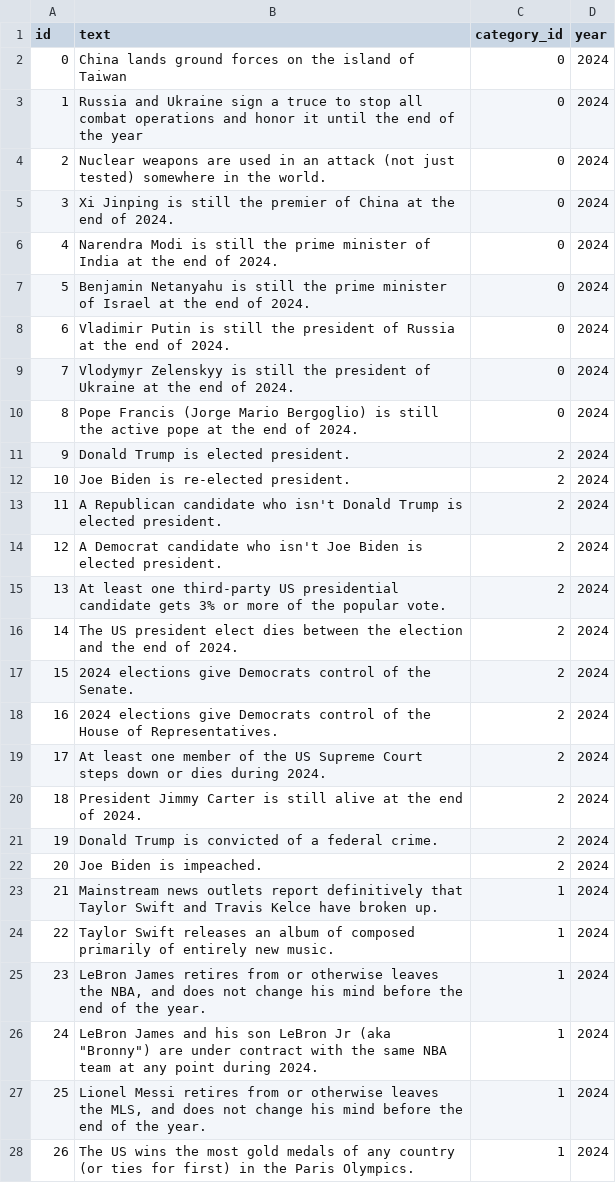
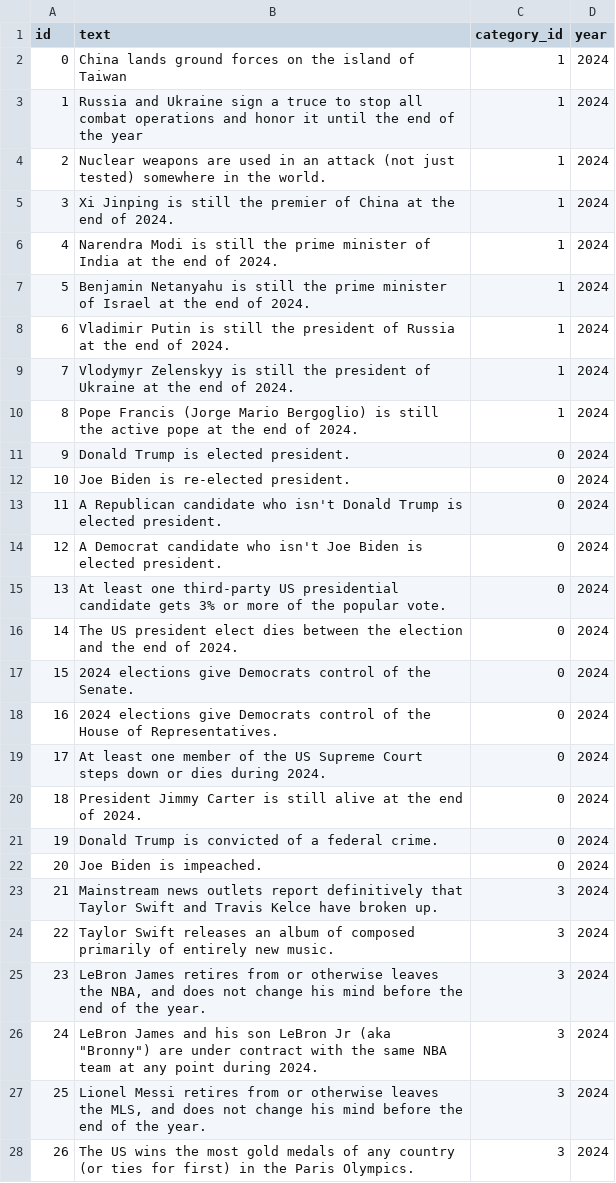
Before and after one commit to eswan18/forecasting, a CSV file: 2024/data/props.csv, drawn as a sheet; only a part is shown; the diff covers the shown part only.

```diff
--- a/2024/data/props.csv
+++ b/2024/data/props.csv
@@ -1,28 +1,28 @@
 id,text,category_id,year
-0,China lands ground forces on the island of Taiwan,0,2024
-1,Russia and Ukraine sign a truce to stop all combat operations and honor it until the end of the year,0,2024
-2,Nuclear weapons are used in an attack (not just tested) somewhere in the world.,0,2024
-3,Xi Jinping is still the premier of China at the end of 2024.,0,2024
-4,Narendra Modi is still the prime minister of India at the end of 2024.,0,2024
-5,Benjamin Netanyahu is still the prime minister of Israel at the end of 2024.,0,2024
-6,Vladimir Putin is still the president of Russia at the end of 2024.,0,2024
-7,Vlodymyr Zelenskyy is still the president of Ukraine at the end of 2024.,0,2024
-8,Pope Francis (Jorge Mario Bergoglio) is still the active pope at the end of 2024.,0,2024
-9,Donald Trump is elected president.,2,2024
-10,Joe Biden is re-elected president.,2,2024
-11,A Republican candidate who isn't Donald Trump is elected president.,2,2024
-12,A Democrat candidate who isn't Joe Biden is elected president.,2,2024
-13,At least one third-party US presidential candidate gets 3% or more of the popular vote.,2,2024
-14,The US president elect dies between the election and the end of 2024.,2,2024
-15,2024 elections give Democrats control of the Senate.,2,2024
-16,2024 elections give Democrats control of the House of Representatives.,2,2024
-17,At least one member of the US Supreme Court steps down or dies during 2024.,2,2024
-18,President Jimmy Carter is still alive at the end of 2024.,2,2024
-19,Donald Trump is convicted of a federal crime.,2,2024
-20,Joe Biden is impeached.,2,2024
-21,Mainstream news outlets report definitively that Taylor Swift and Travis Kelce have broken up.,1,2024
-22,Taylor Swift releases an album of composed primarily of entirely new music.,1,2024
-23,"LeBron James retires from or otherwise leaves the NBA, and does not change his mind before the end of the year.",1,2024
-24,"LeBron James and his son LeBron Jr (aka ""Bronny"") are under contract with the same NBA team at any point during 2024.",1,2024
-25,"Lionel Messi retires from or otherwise leaves the MLS, and does not change his mind before the end of the year.",1,2024
-26,The US wins the most gold medals of any country (or ties for first) in the Paris Olympics.,1,2024
+0,China lands ground forces on the island of Taiwan,1,2024
+1,Russia and Ukraine sign a truce to stop all combat operations and honor it until the end of the year,1,2024
+2,Nuclear weapons are used in an attack (not just tested) somewhere in the world.,1,2024
+3,Xi Jinping is still the premier of China at the end of 2024.,1,2024
+4,Narendra Modi is still the prime minister of India at the end of 2024.,1,2024
+5,Benjamin Netanyahu is still the prime minister of Israel at the end of 2024.,1,2024
+6,Vladimir Putin is still the president of Russia at the end of 2024.,1,2024
+7,Vlodymyr Zelenskyy is still the president of Ukraine at the end of 2024.,1,2024
+8,Pope Francis (Jorge Mario Bergoglio) is still the active pope at the end of 2024.,1,2024
+9,Donald Trump is elected president.,0,2024
+10,Joe Biden is re-elected president.,0,2024
+11,A Republican candidate who isn't Donald Trump is elected president.,0,2024
+12,A Democrat candidate who isn't Joe Biden is elected president.,0,2024
+13,At least one third-party US presidential candidate gets 3% or more of the popular vote.,0,2024
+14,The US president elect dies between the election and the end of 2024.,0,2024
+15,2024 elections give Democrats control of the Senate.,0,2024
+16,2024 elections give Democrats control of the House of Representatives.,0,2024
+17,At least one member of the US Supreme Court steps down or dies during 2024.,0,2024
+18,President Jimmy Carter is still alive at the end of 2024.,0,2024
+19,Donald Trump is convicted of a federal crime.,0,2024
+20,Joe Biden is impeached.,0,2024
+21,Mainstream news outlets report definitively that Taylor Swift and Travis Kelce have broken up.,3,2024
+22,Taylor Swift releases an album of composed primarily of entirely new music.,3,2024
+23,"LeBron James retires from or otherwise leaves the NBA, and does not change his mind before the end of the year.",3,2024
+24,"LeBron James and his son LeBron Jr (aka ""Bronny"") are under contract with the same NBA team at any point during 2024.",3,2024
+25,"Lionel Messi retires from or otherwise leaves the MLS, and does not change his mind before the end of the year.",3,2024
+26,The US wins the most gold medals of any country (or ties for first) in the Paris Olympics.,3,2024
```
Also changed, not shown: 13 edited cells elsewhere in this file, 2 other files.
